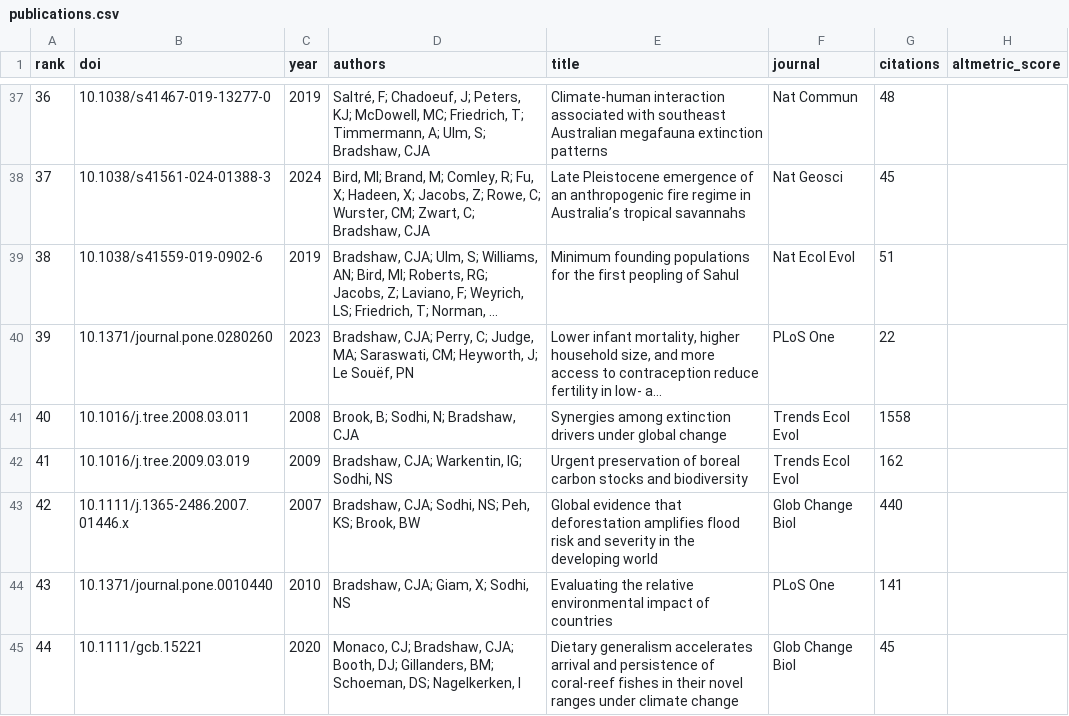
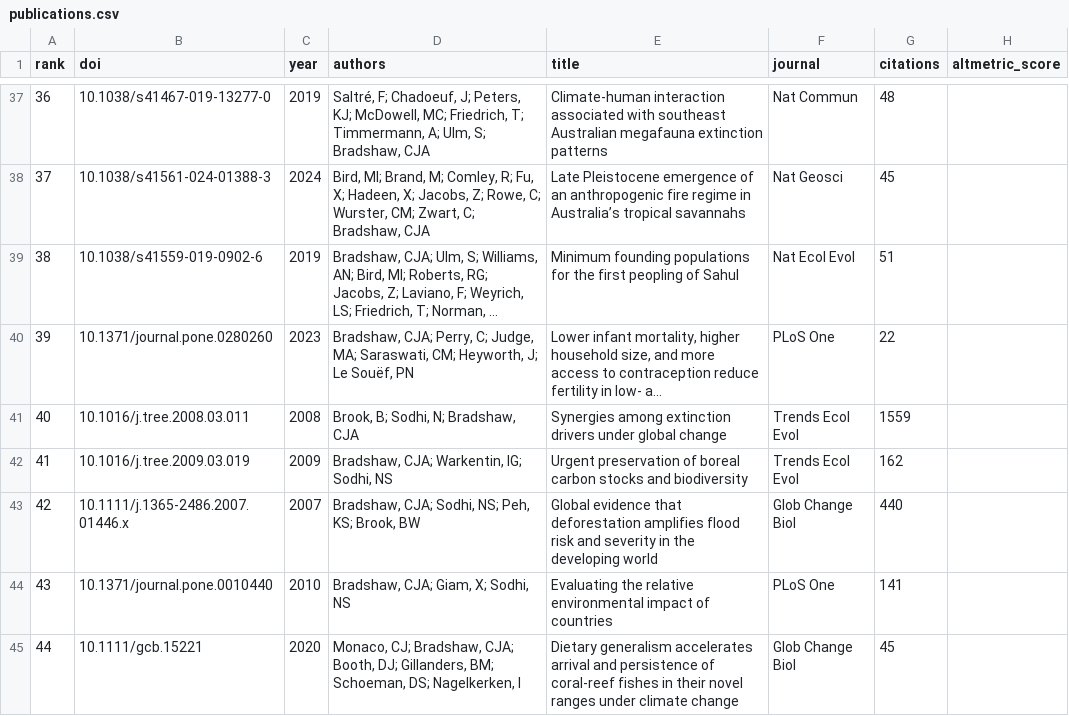
Before and after one commit to cjabradshaw/AltmetricBradshaw, a CSV file: publications.csv, drawn as a sheet; only a part is shown, gaps mark what is left out; long unchanged cells end in …; the diff names each change by its address in the sheet, - before the commit and + after, or states it on an @@ line.

```diff
--- a/publications.csv
+++ b/publications.csv
-G41 (citations): 1558
+G41 (citations): 1559
```
Also changed, not shown: 4 other files.
